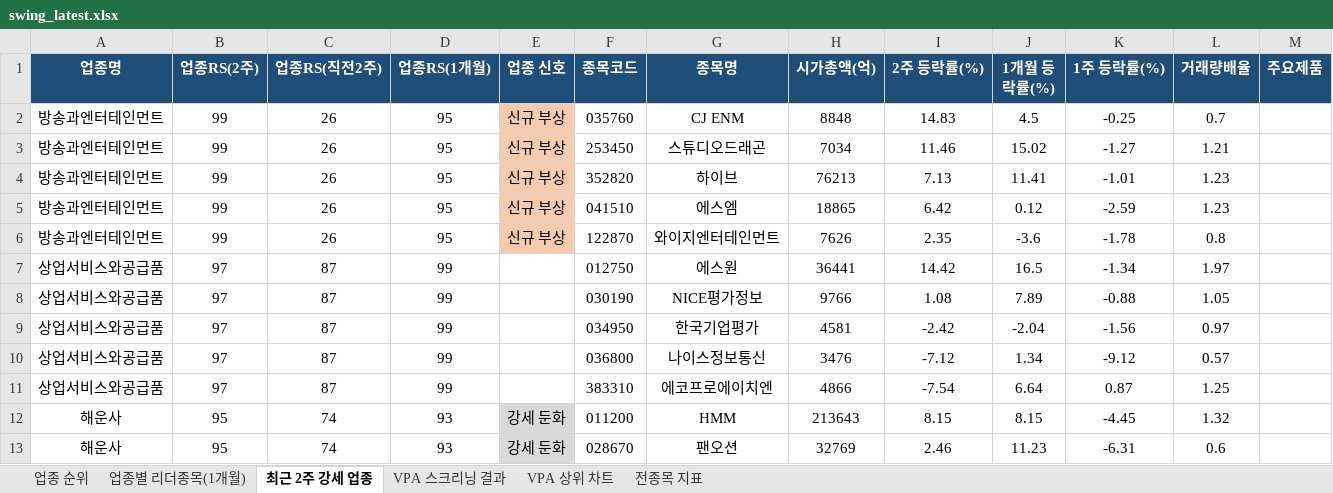
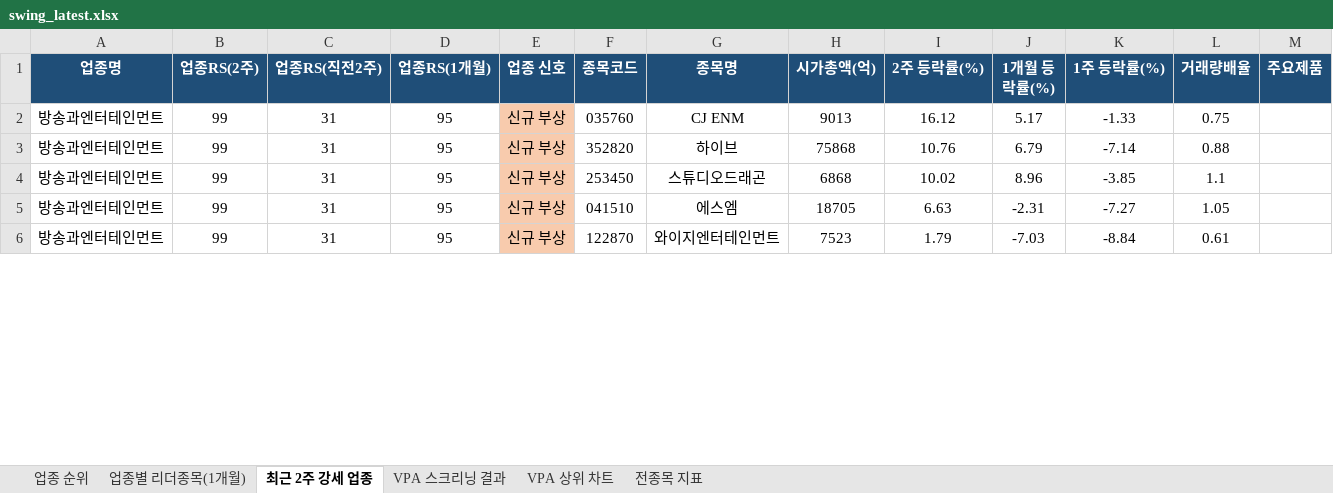
Before and after one commit to gopkh0129/stock, an Excel workbook: docs/data/swing_latest.xlsx, sheet 최근 2주 강세 업종, drawn as a sheet; only a part is shown; values as stored, in another font and other column widths than the file's, no borders; removed rows and columns are numbered as before the commit, all else as after; the diff covers the shown part only; the diff names each change by its address in the sheet, - before the commit and + after, or states it on an @@ line.

```diff
--- a/docs/data/swing_latest.xlsx (sheet 최근 2주 강세 업종)
+++ b/docs/data/swing_latest.xlsx (sheet 최근 2주 강세 업종)
-C2 (업종RS(직전2주)): 26
+C2 (업종RS(직전2주)): 31
-H2 (시가총액(억)): 8848
+H2 (시가총액(억)): 9013
-I2 (2주 등락률(%)): 14.83
+I2 (2주 등락률(%)): 16.12
-J2 (1개월 등락률(%)): 4.5
+J2 (1개월 등락률(%)): 5.17
-K2 (1주 등락률(%)): -0.25
+K2 (1주 등락률(%)): -1.33
-L2 (거래량배율): 0.7
+L2 (거래량배율): 0.75
-row 3: 방송과엔터테인먼트 | 99 | 26 | 95 | 신규 부상 | 253450 | 스튜디오드래곤 | 7034 | 11.46 | 15.02 | -1.27 | 1.21
-C3 (업종RS(직전2주)): 26
+C3 (업종RS(직전2주)): 31
-H3 (시가총액(억)): 76213
+H3 (시가총액(억)): 75868
-I3 (2주 등락률(%)): 7.13
+I3 (2주 등락률(%)): 10.76
-J3 (1개월 등락률(%)): 11.41
+J3 (1개월 등락률(%)): 6.79
-K3 (1주 등락률(%)): -1.01
+K3 (1주 등락률(%)): -7.14
-L3 (거래량배율): 1.23
+L3 (거래량배율): 0.88
+row 4: 방송과엔터테인먼트 | 99 | 31 | 95 | 신규 부상 | 253450 | 스튜디오드래곤 | 6868 | 10.02 | 8.96 | -3.85 | 1.1
-C5:C6 (업종RS(직전2주)): 26
+C5:C6 (업종RS(직전2주)): 31
-H5 (시가총액(억)): 18865
+H5 (시가총액(억)): 18705
-I5 (2주 등락률(%)): 6.42
+I5 (2주 등락률(%)): 6.63
-J5 (1개월 등락률(%)): 0.12
+J5 (1개월 등락률(%)): -2.31
-K5 (1주 등락률(%)): -2.59
+K5 (1주 등락률(%)): -7.27
-L5 (거래량배율): 1.23
+L5 (거래량배율): 1.05
-H6 (시가총액(억)): 7626
+H6 (시가총액(억)): 7523
-I6 (2주 등락률(%)): 2.35
+I6 (2주 등락률(%)): 1.79
-J6 (1개월 등락률(%)): -3.6
+J6 (1개월 등락률(%)): -7.03
-K6 (1주 등락률(%)): -1.78
+K6 (1주 등락률(%)): -8.84
-L6 (거래량배율): 0.8
+L6 (거래량배율): 0.61
-row 7: 상업서비스와공급품 | 97 | 87 | 99 |  | 012750 | 에스원 | 36441 | 14.42 | 16.5 | -1.34 | 1.97
-row 8: 상업서비스와공급품 | 97 | 87 | 99 |  | 030190 | NICE평가정보 | 9766 | 1.08 | 7.89 | -0.88 | 1.05
-row 9: 상업서비스와공급품 | 97 | 87 | 99 |  | 034950 | 한국기업평가 | 4581 | -2.42 | -2.04 | -1.56 | 0.97
-row 10: 상업서비스와공급품 | 97 | 87 | 99 |  | 036800 | 나이스정보통신 | 3476 | -7.12 | 1.34 | -9.12 | 0.57
-row 11: 상업서비스와공급품 | 97 | 87 | 99 |  | 383310 | 에코프로에이치엔 | 4866 | -7.54 | 6.64 | 0.87 | 1.25
-row 12: 해운사 | 95 | 74 | 93 | 강세 둔화 | 011200 | HMM | 213643 | 8.15 | 8.15 | -4.45 | 1.32
-row 13: 해운사 | 95 | 74 | 93 | 강세 둔화 | 028670 | 팬오션 | 32769 | 2.46 | 11.23 | -6.31 | 0.6
```
Also changed, not shown: 39 added rows, 33 removed rows and 21 edited cells elsewhere in this sheet, sheet 전종목 지표, sheet 업종 순위, sheet 업종별 리더종목(1개월), sheet VPA 스크리닝 결과, charts or pictures, 1 other file.
